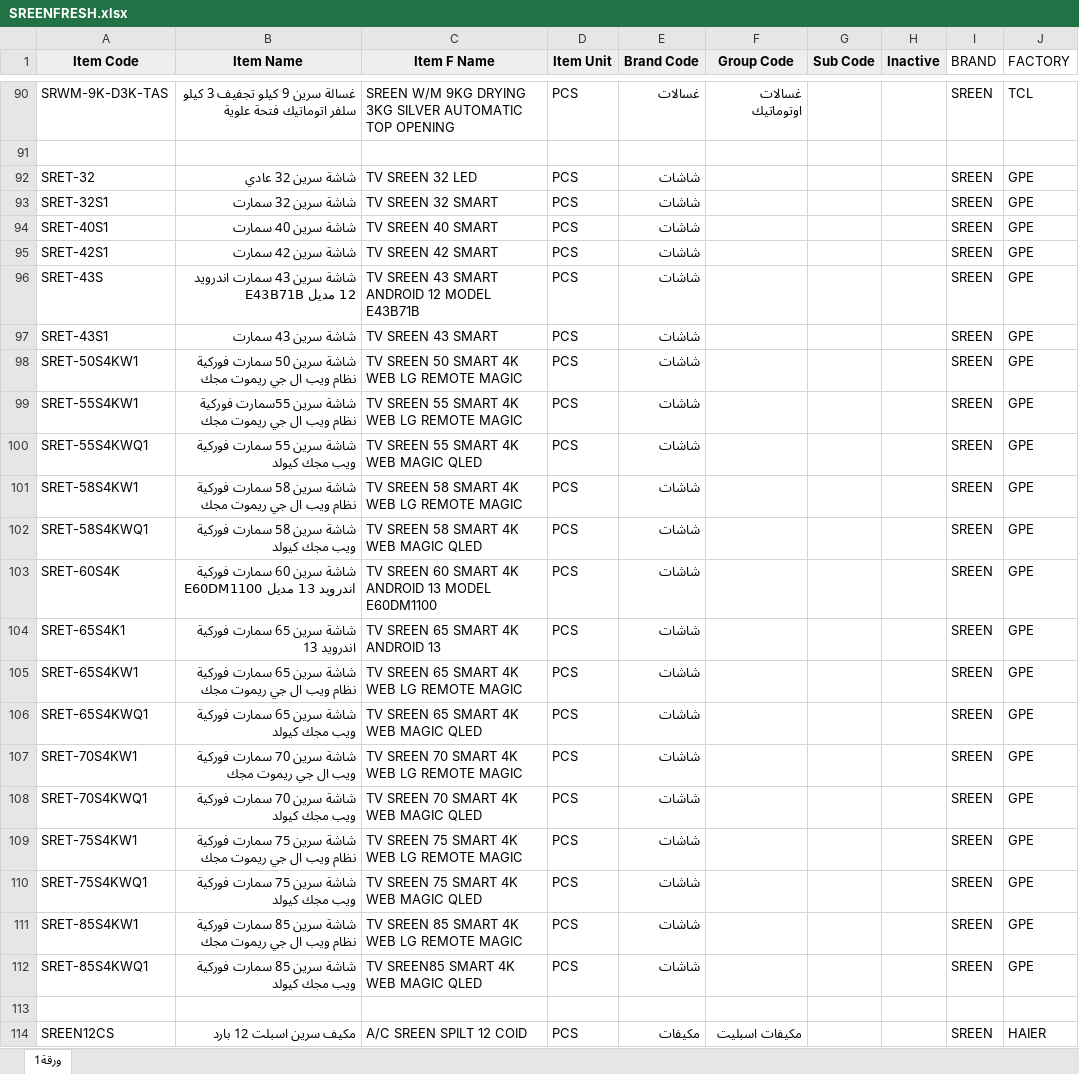
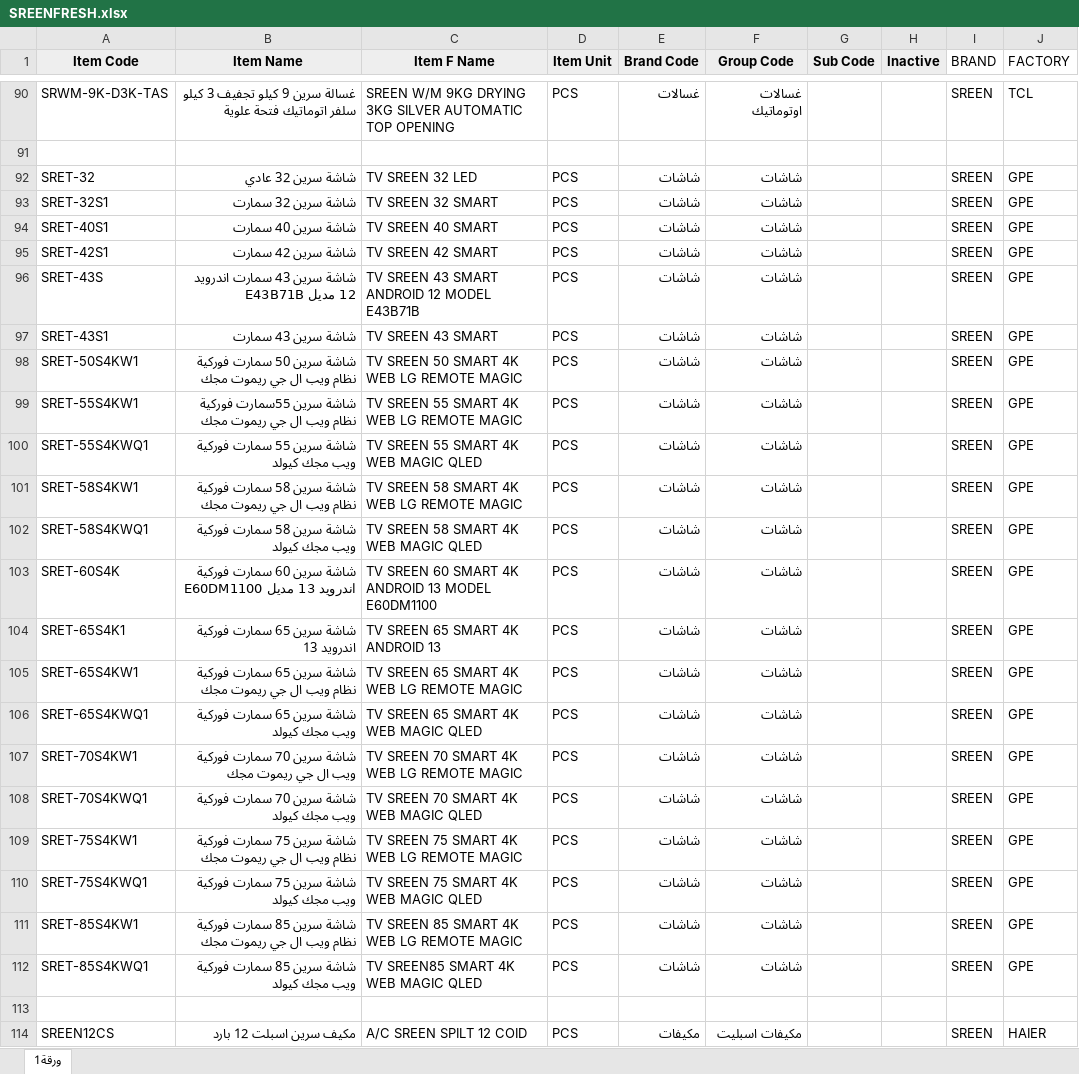
Before and after one commit to hamdynady/maintenance-, an Excel workbook: assets/sheets/SREENFRESH.xlsx, sheet ورقة1, drawn as a sheet; only a part is shown, gaps mark what is left out; values as stored, in another font and other column widths than the file's, no borders; the diff covers the shown part only; the diff names each change by its address in the sheet, - before the commit and + after, or states it on an @@ line.

```diff
--- a/assets/sheets/SREENFRESH.xlsx (sheet ورقة1)
+++ b/assets/sheets/SREENFRESH.xlsx (sheet ورقة1)
-F92:F112 (Group Code): (empty)
+F92:F112 (Group Code): شاشات
```
Also changed, not shown: 48 edited cells elsewhere in this sheet, 3 other files.
